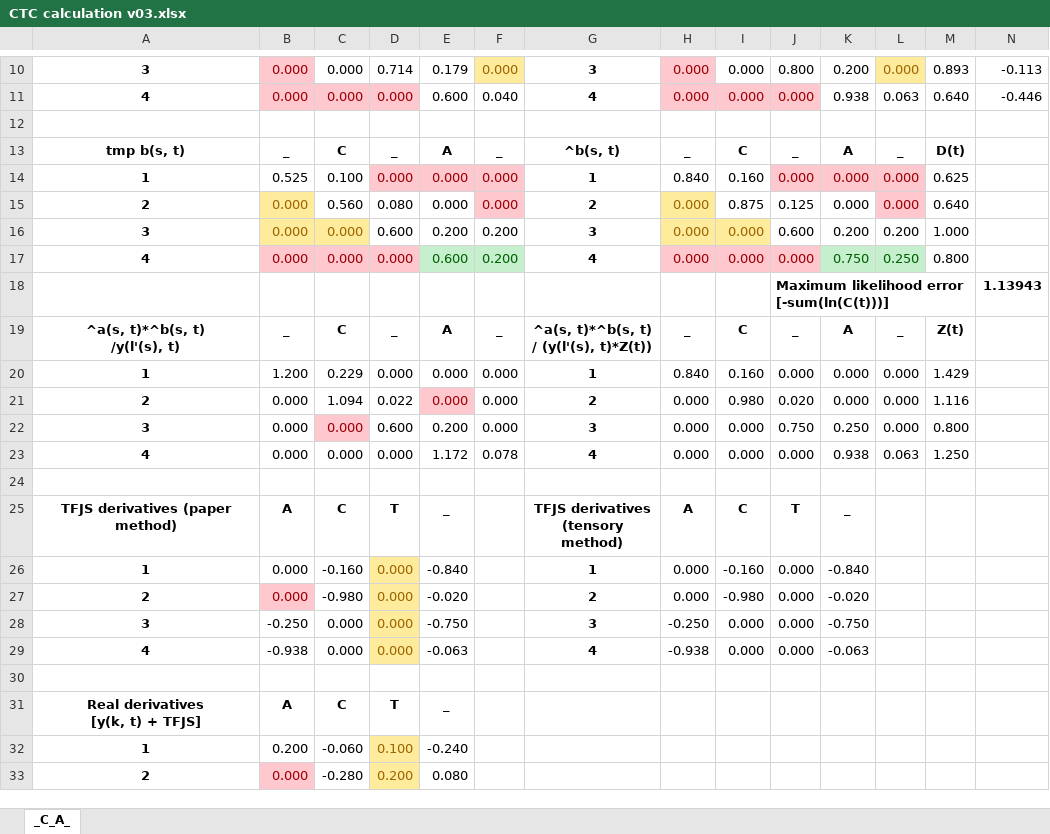
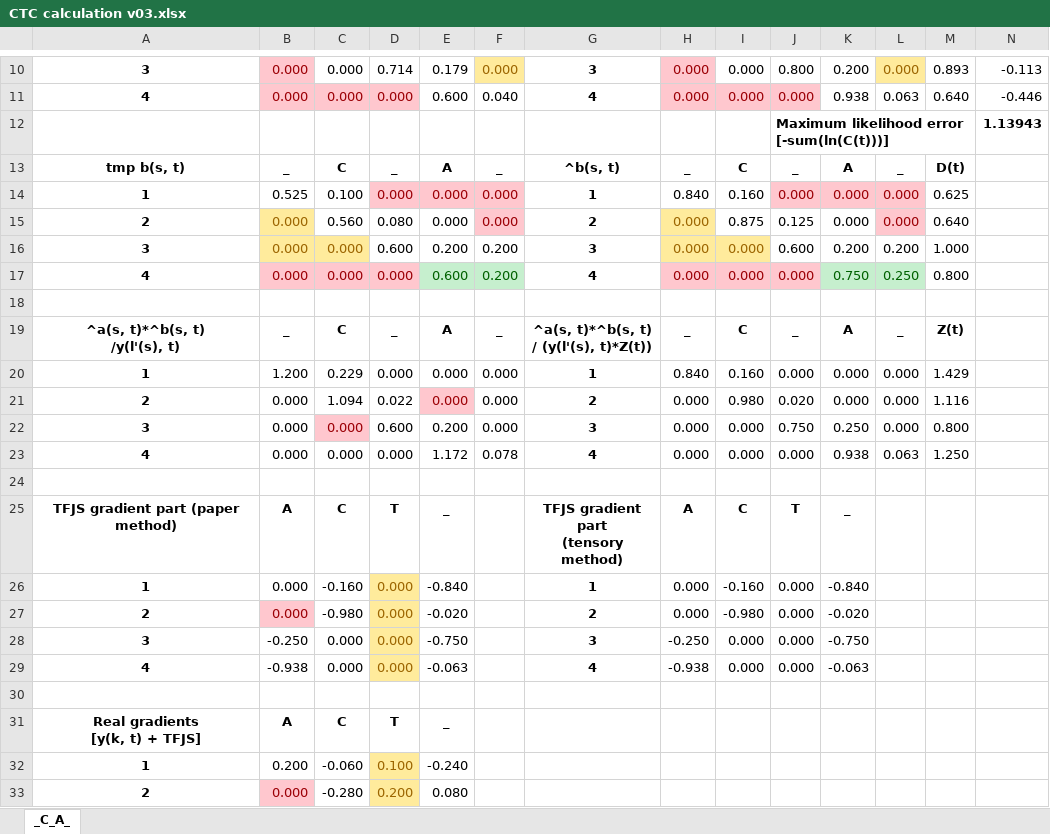
Before and after one commit to harangp/tfjsctcloss, an Excel workbook: doc/CTC calculation v03.xlsx, sheet _C_A_, drawn as a sheet; only a part is shown, gaps mark what is left out; values as stored, in another font and other column widths than the file's, no borders; conditional formats not drawn; ↵ is a line break in a cell; the diff names each change by its address in the sheet, - before the commit and + after, or states it on an @@ line.

```diff
--- a/doc/CTC calculation v03.xlsx (sheet _C_A_)
+++ b/doc/CTC calculation v03.xlsx (sheet _C_A_)
-row 12: (empty)
+row 12:  |  |  |  |  |  |  |  |  | Maximum likelihood error [-sum(ln(C(t)))] |  |  |  | 1.13943
-row 18:  |  |  |  |  |  |  |  |  | Maximum likelihood error [-sum(ln(C(t)))] |  |  |  | 1.13943
+row 18: (empty)
-A25: TFJS derivatives (paper method)
+A25: TFJS gradient part (paper method)
-G25: TFJS derivatives ↵ (tensory method)
+G25: TFJS gradient part ↵ (tensory method)
-A31: Real derivatives ↵ [y(k, t) + TFJS]
+A31: Real gradients ↵ [y(k, t) + TFJS]
```
Also changed, not shown: 3 other files.
